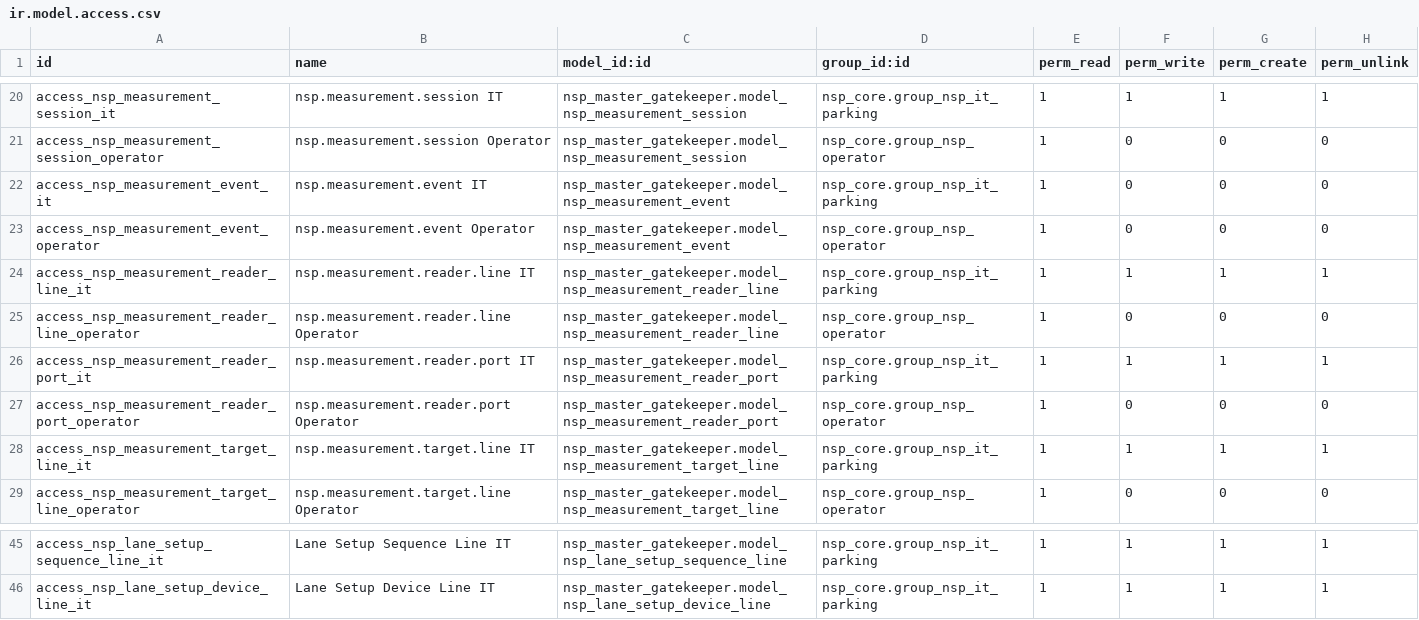
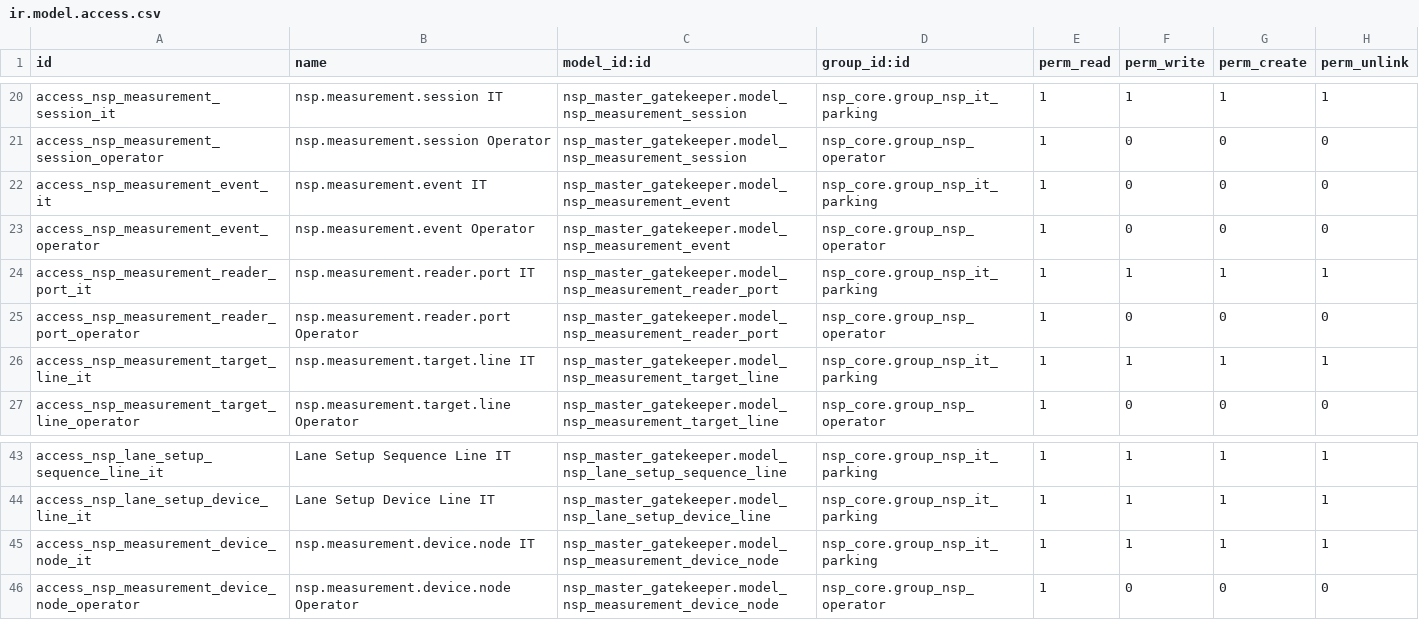
Before and after one commit to TrongTinTon/NSP-Edge-Server, a CSV file: nsp_cloud_source_of_truth/extra-addons/nsp_master_gatekeeper/security/ir.model.access.csv, drawn as a sheet; only a part is shown, gaps mark what is left out; removed rows and columns are numbered as before the commit, all else as after; the diff names each change by its address in the sheet, - before the commit and + after, or states it on an @@ line.

Commit message:
refactor(lane-calibration): persist device tree with independent node model
* Refactor Lane Calibration Device Configuration to use `nsp.measurement.device.node`
* Keep Server, Controller, and Reader master data independent
* Represent Server → Controller → Reader topology using contextual `parent_id`
* Persist Add Server, Add Controller, and Add Reader directly through ORM
* Remove dependency on virtual/hidden One2many records for device persistence
* Preserve the existing Tree UI interaction:

  * Add Server at root level
  * Add Controller under a Server
  * Add Reader under a Controller
* Support multiple Servers, Controllers, and Readers in one calibration session
* Store Reader runtime configuration and Reader Ports on the Reader node context
* Allow incomplete Device Configuration to be saved in Draft state
* Move topology/completeness validation to Release only
* Update calibration consumers to resolve device hierarchy from Tree nodes
* Update sync snapshot structure to use flat topology nodes with `node_id`, `device_id`, and `parent_node_id`
* Add migration logic from legacy Server Scope, Controller Scope, and Reader Line structures
* Remove obsolete staged state, duplicate persistence paths, and unused Device Configuration code

```diff
--- a/nsp_cloud_source_of_truth/extra-addons/nsp_master_gatekeeper/security/ir.model.access.csv
+++ b/nsp_cloud_source_of_truth/extra-addons/nsp_master_gatekeeper/security/ir.model.access.csv
-row 24: access_nsp_measurement_reader_line_it | nsp.measurement.reader.line IT | nsp_master_gatekeeper.model_nsp_measurement_reader_line | nsp_core.group_nsp_it_parking | 1 | 1 | 1 | 1
-row 25: access_nsp_measurement_reader_line_operator | nsp.measurement.reader.line Operator | nsp_master_gatekeeper.model_nsp_measurement_reader_line | nsp_core.group_nsp_operator | 1 | 0 | 0 | 0
+row 45: access_nsp_measurement_device_node_it | nsp.measurement.device.node IT | nsp_master_gatekeeper.model_nsp_measurement_device_node | nsp_core.group_nsp_it_parking | 1 | 1 | 1 | 1
+row 46: access_nsp_measurement_device_node_operator | nsp.measurement.device.node Operator | nsp_master_gatekeeper.model_nsp_measurement_device_node | nsp_core.group_nsp_operator | 1 | 0 | 0 | 0
```
Also changed, not shown: 22 other files.
